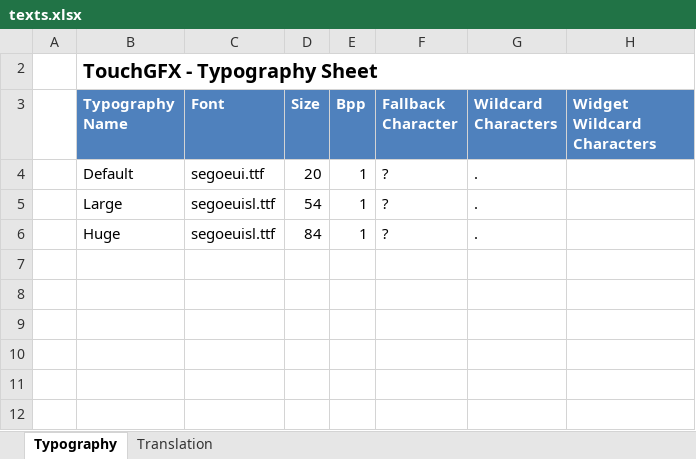
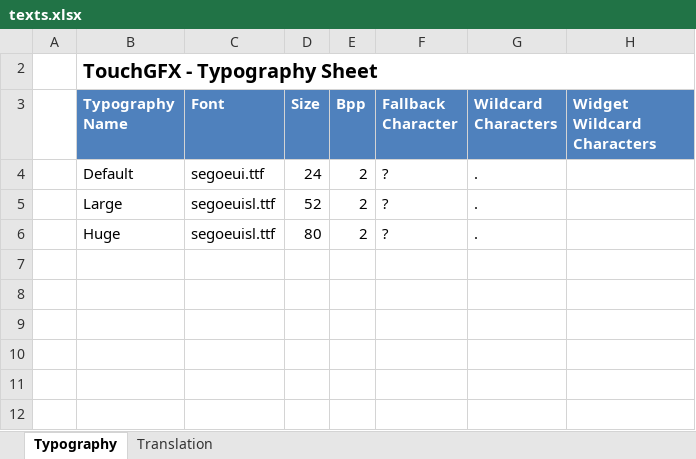
Before and after one commit to jakubprzybytek/Environmental-Sensors, an Excel workbook: STM32CubeIDE/EnvSensor/TouchGFX/assets/texts/texts.xlsx, sheet Typography, drawn as a sheet; only a part is shown; values as stored, in another font and other column widths than the file's, no borders; table styles not drawn; the diff names each change by its address in the sheet, - before the commit and + after, or states it on an @@ line.

```diff
--- a/STM32CubeIDE/EnvSensor/TouchGFX/assets/texts/texts.xlsx (sheet Typography)
+++ b/STM32CubeIDE/EnvSensor/TouchGFX/assets/texts/texts.xlsx (sheet Typography)
-D4 (Size): 20
+D4 (Size): 24
-E4:E6 (Bpp): 1
+E4:E6 (Bpp): 2
-D5 (Size): 54
+D5 (Size): 52
-D6 (Size): 84
+D6 (Size): 80
```
Also changed, not shown: sheet Translation, 55 other files.
